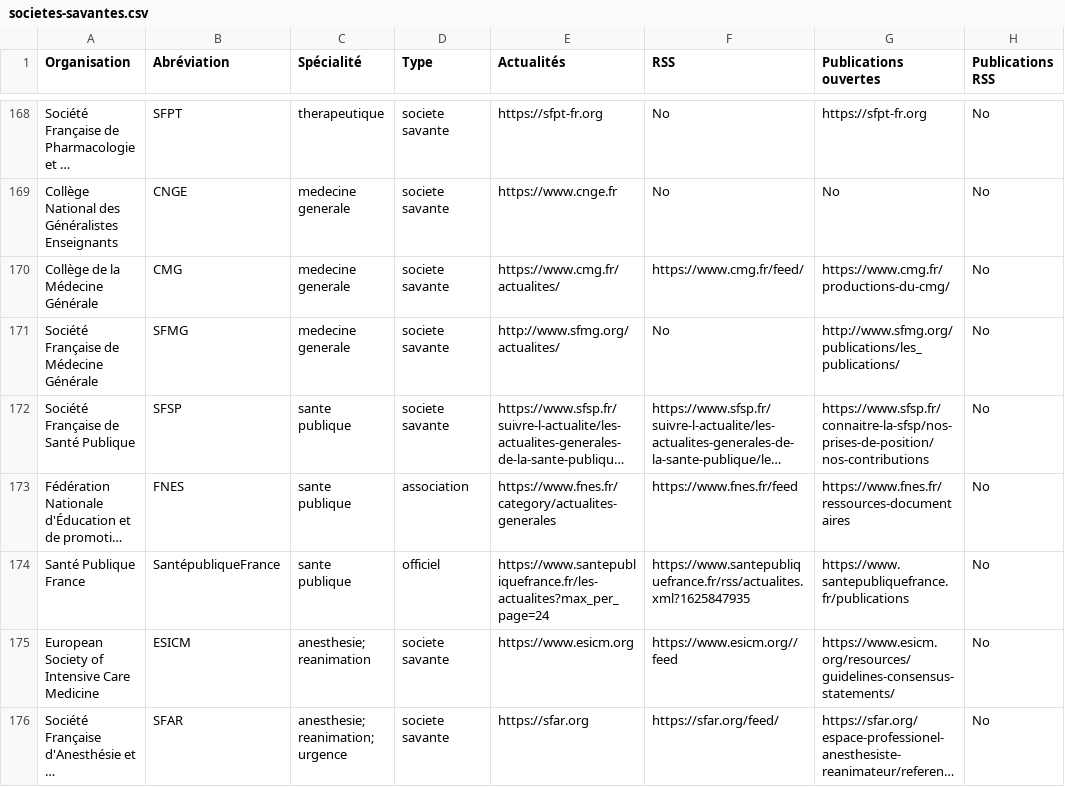
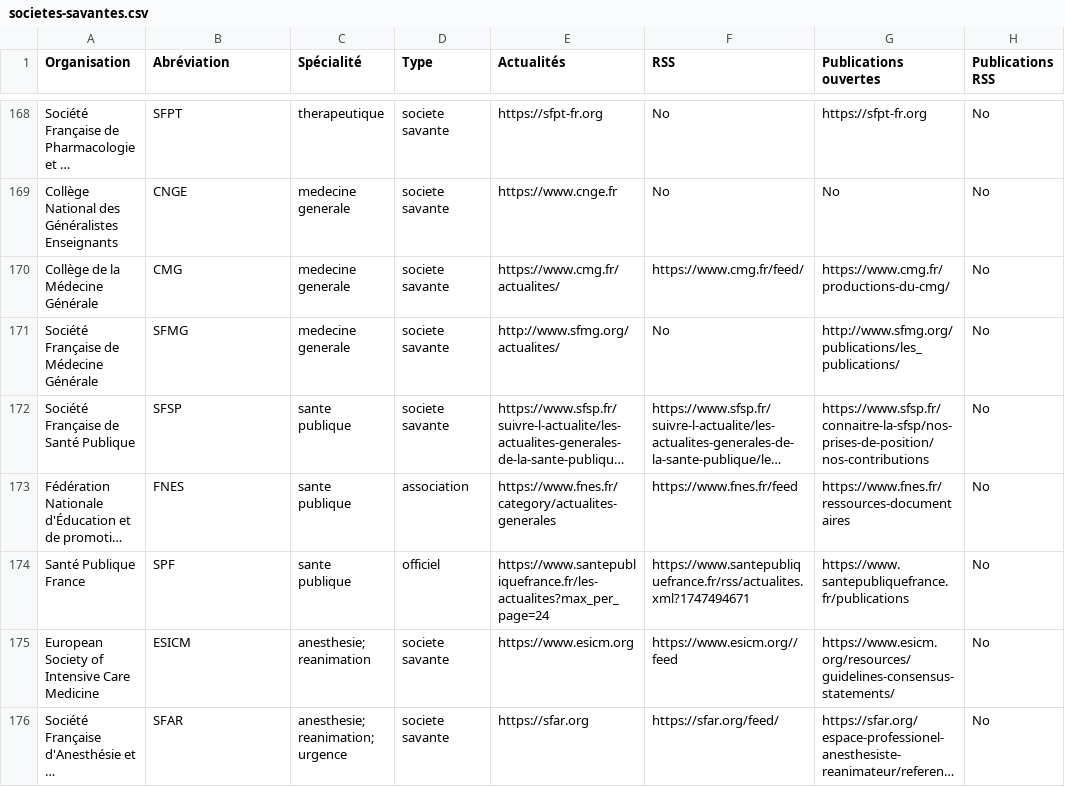
Before and after one commit to djibe/recommandations-medicales, a CSV file: assets/data/societes-savantes.csv, drawn as a sheet; only a part is shown, gaps mark what is left out; long unchanged cells end in …; the diff names each change by its address in the sheet, - before the commit and + after, or states it on an @@ line.

```diff
--- a/assets/data/societes-savantes.csv
+++ b/assets/data/societes-savantes.csv
-B174 (Abréviation): SantépubliqueFrance
+B174 (Abréviation): SPF
-F174 (RSS): https://www.santepubliquefrance.fr/rss/actualites.xml?1625847935
+F174 (RSS): https://www.santepubliquefrance.fr/rss/actualites.xml?1747494671
```
Also changed, not shown: 15 other files.
